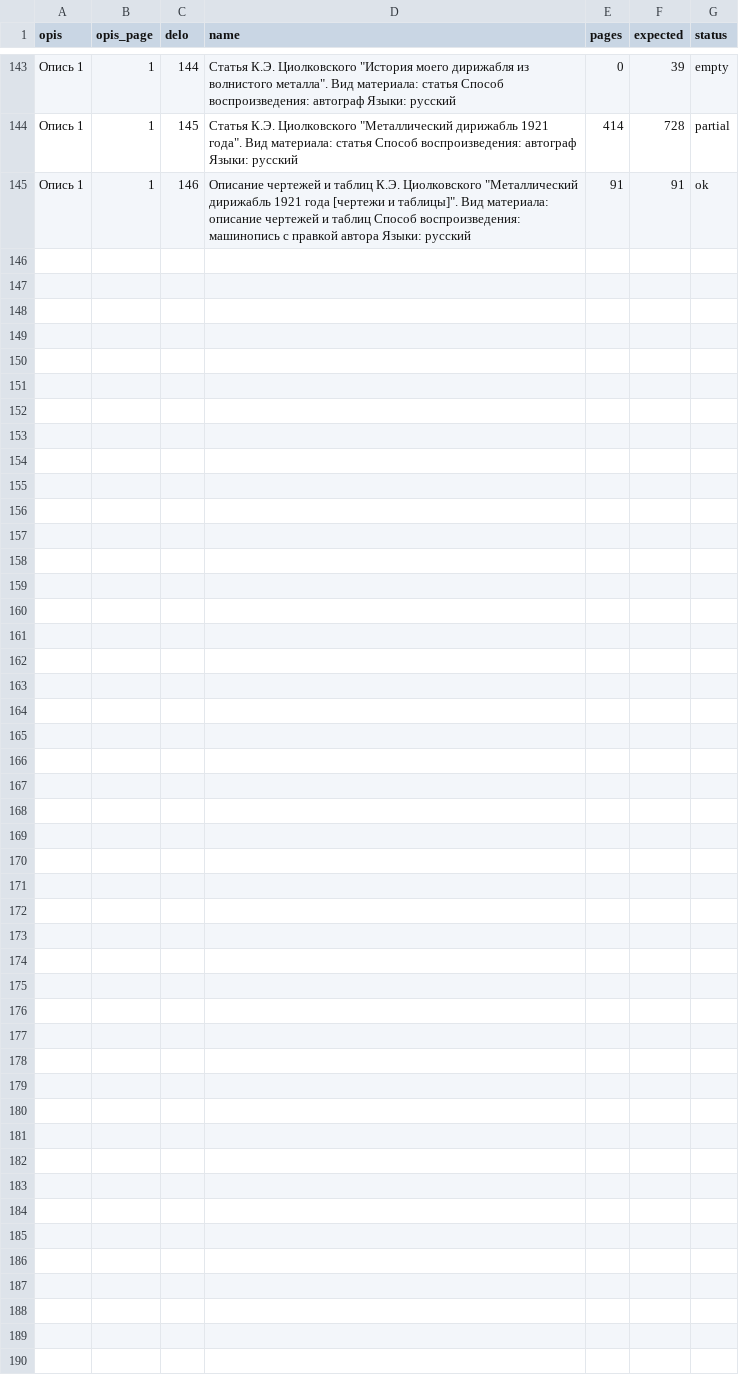
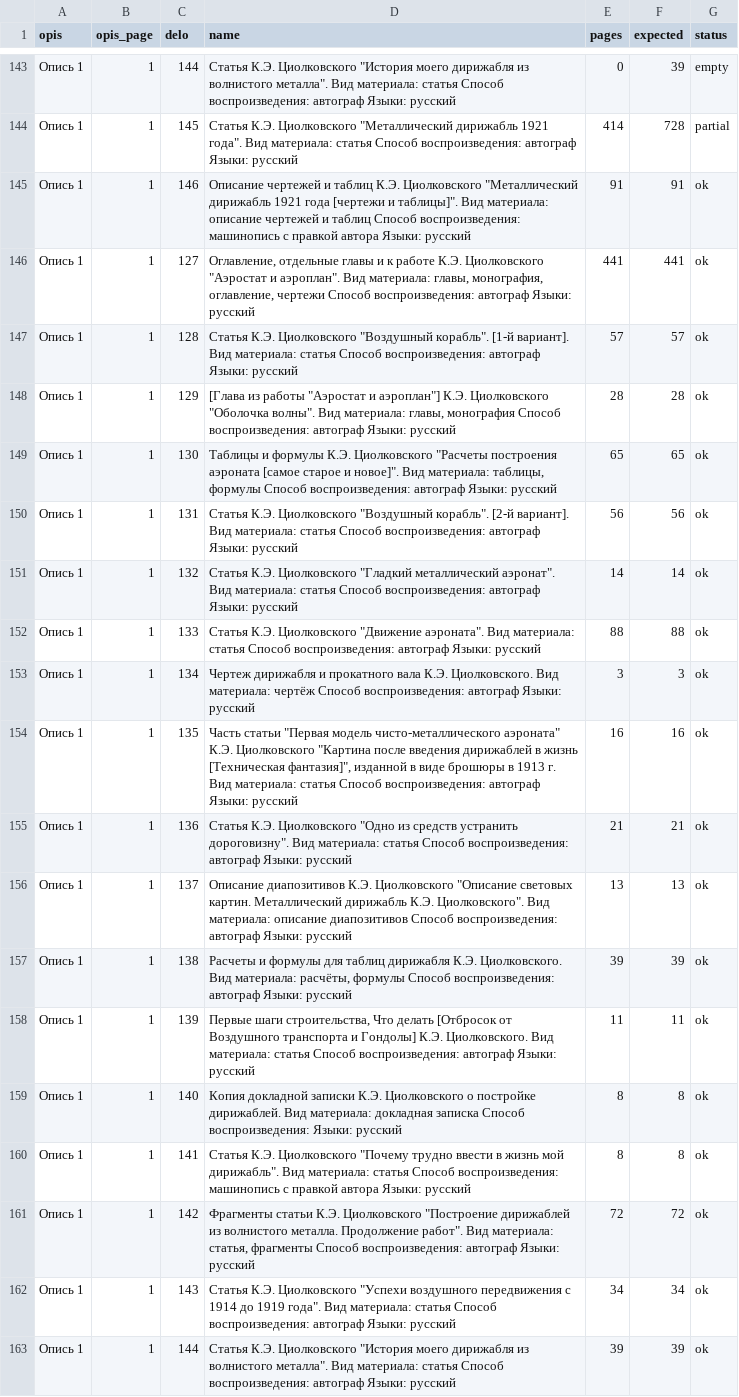
Before and after one commit to beskvladimir-create/tsiolkovsky-papers, a CSV file: catalog.csv, drawn as a sheet; only a part is shown, gaps mark what is left out; the diff names each change by its address in the sheet, - before the commit and + after, or states it on an @@ line.

```diff
--- a/catalog.csv
+++ b/catalog.csv
+row 146: Опись 1 | 1 | 127 | Оглавление, отдельные главы и к работе К.Э. Циолковского "Аэростат и аэроплан". Вид материала: главы, монография, оглавление, чертежи Способ воспроизведения: автограф Языки: русский | 441 | 441 | ok
+row 147: Опись 1 | 1 | 128 | Статья К.Э. Циолковского "Воздушный корабль". [1-й вариант]. Вид материала: статья Способ воспроизведения: автограф Языки: русский | 57 | 57 | ok
+row 148: Опись 1 | 1 | 129 | [Глава из работы "Аэростат и аэроплан"] К.Э. Циолковского "Оболочка волны". Вид материала: главы, монография Способ воспроизведения: автограф Языки: русский | 28 | 28 | ok
+row 149: Опись 1 | 1 | 130 | Таблицы и формулы К.Э. Циолковского "Расчеты построения аэроната [самое старое и новое]". Вид материала: таблицы, формулы Способ воспроизведения: автограф Языки: русский | 65 | 65 | ok
+row 150: Опись 1 | 1 | 131 | Статья К.Э. Циолковского "Воздушный корабль". [2-й вариант]. Вид материала: статья Способ воспроизведения: автограф Языки: русский | 56 | 56 | ok
+row 151: Опись 1 | 1 | 132 | Статья К.Э. Циолковского "Гладкий металлический аэронат". Вид материала: статья Способ воспроизведения: автограф Языки: русский | 14 | 14 | ok
+row 152: Опись 1 | 1 | 133 | Статья К.Э. Циолковского "Движение аэроната". Вид материала: статья Способ воспроизведения: автограф Языки: русский | 88 | 88 | ok
+row 153: Опись 1 | 1 | 134 | Чертеж дирижабля и прокатного вала К.Э. Циолковского. Вид материала: чертёж Способ воспроизведения: автограф Языки: русский | 3 | 3 | ok
+row 154: Опись 1 | 1 | 135 | Часть статьи "Первая модель чисто-металлического аэроната" К.Э. Циолковского "Картина после введения дирижаблей в жизнь [Техническая фантазия]", изданной в виде брошюры в 1913 г. Вид материала: статья Способ воспроизведения: автограф Языки: русский | 16 | 16 | ok
+row 155: Опись 1 | 1 | 136 | Статья К.Э. Циолковского "Одно из средств устранить дороговизну". Вид материала: статья Способ воспроизведения: автограф Языки: русский | 21 | 21 | ok
+row 156: Опись 1 | 1 | 137 | Описание диапозитивов К.Э. Циолковского "Описание световых картин. Металлический дирижабль К.Э. Циолковского". Вид материала: описание диапозитивов Способ воспроизведения: автограф Языки: русский | 13 | 13 | ok
+row 157: Опись 1 | 1 | 138 | Расчеты и формулы для таблиц дирижабля К.Э. Циолковского. Вид материала: расчёты, формулы Способ воспроизведения: автограф Языки: русский | 39 | 39 | ok
+row 158: Опись 1 | 1 | 139 | Первые шаги строительства, Что делать [Отбросок от Воздушного транспорта и Гондолы] К.Э. Циолковского. Вид материала: статья Способ воспроизведения: автограф Языки: русский | 11 | 11 | ok
+row 159: Опись 1 | 1 | 140 | Копия докладной записки К.Э. Циолковского о постройке дирижаблей. Вид материала: докладная записка Способ воспроизведения: Языки: русский | 8 | 8 | ok
+row 160: Опись 1 | 1 | 141 | Статья К.Э. Циолковского "Почему трудно ввести в жизнь мой дирижабль". Вид материала: статья Способ воспроизведения: машинопись с правкой автора Языки: русский | 8 | 8 | ok
+row 161: Опись 1 | 1 | 142 | Фрагменты статьи К.Э. Циолковского "Построение дирижаблей из волнистого металла. Продолжение работ". Вид материала: статья, фрагменты Способ воспроизведения: автограф Языки: русский | 72 | 72 | ok
+row 162: Опись 1 | 1 | 143 | Статья К.Э. Циолковского "Успехи воздушного передвижения с 1914 до 1919 года". Вид материала: статья Способ воспроизведения: автограф Языки: русский | 34 | 34 | ok
+row 163: Опись 1 | 1 | 144 | Статья К.Э. Циолковского "История моего дирижабля из волнистого металла". Вид материала: статья Способ воспроизведения: автограф Языки: русский | 39 | 39 | ok
```
Also changed, not shown: 2 other files.
